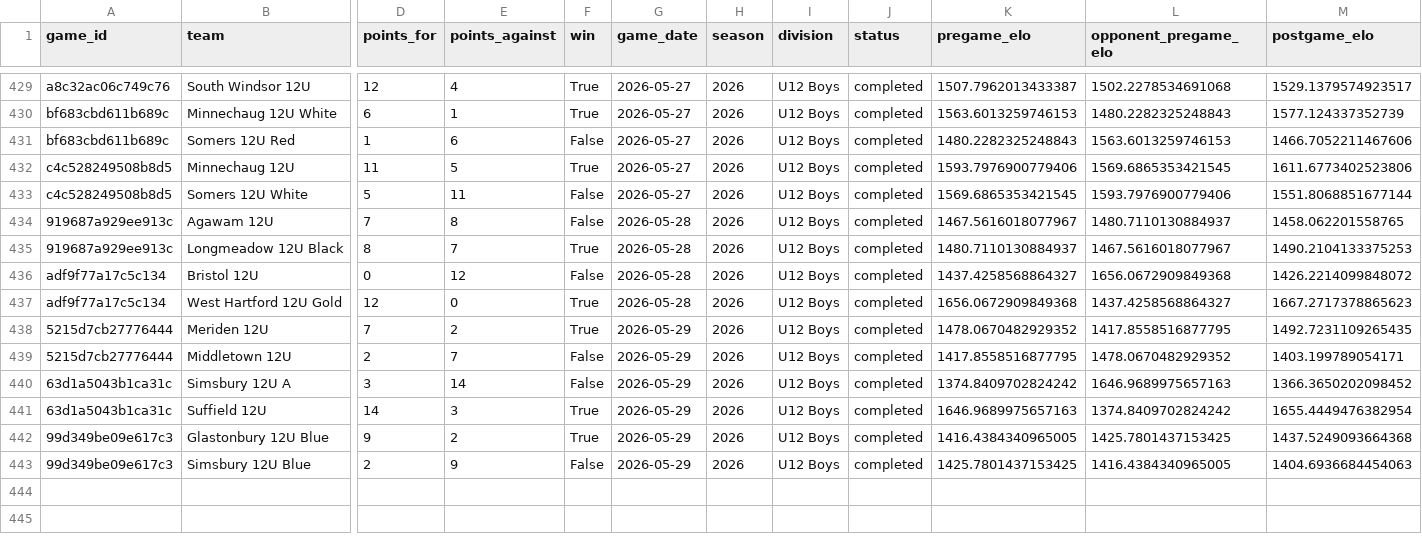
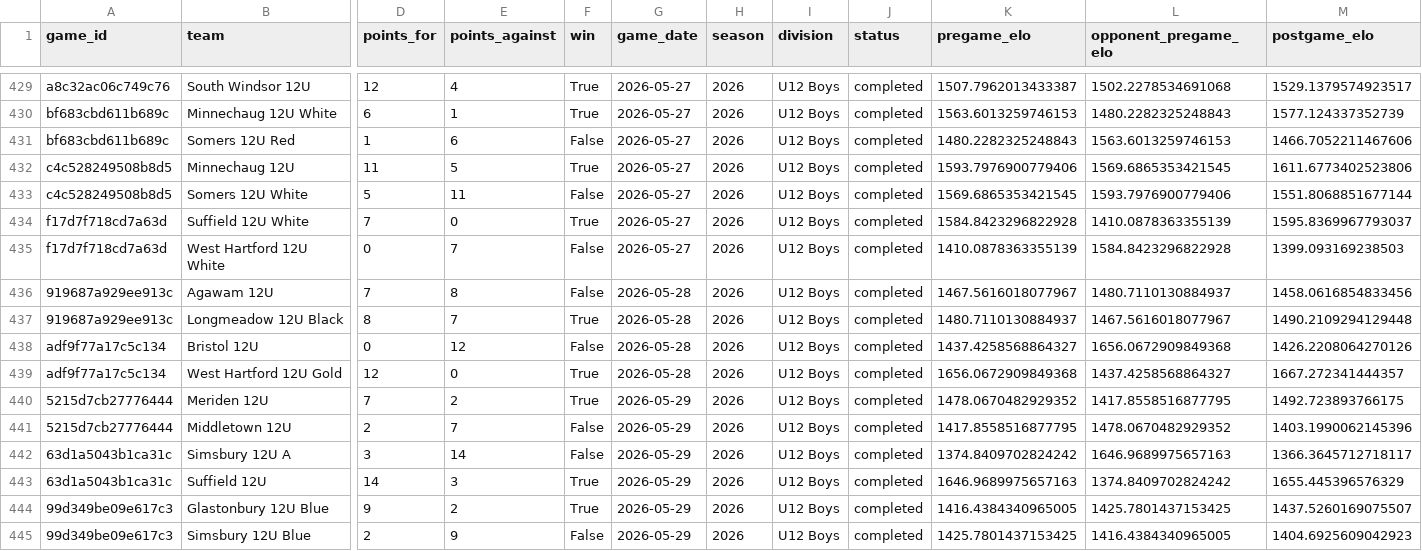
Before and after one commit to Benjaminrussell7/cvyl-prediction-dashboard, a CSV file: data/processed/cvyl_elo_history.csv, drawn as a sheet; only a part is shown, gaps mark what is left out; addresses are those after the commit; rows hold the shown columns only; the diff names each change by its address in the sheet, - before the commit and + after, or states it on an @@ line.

```diff
--- a/data/processed/cvyl_elo_history.csv
+++ b/data/processed/cvyl_elo_history.csv
+row 434: f17d7f718cd7a63d | Suffield 12U White | 7 | 0 | True | 2026-05-27 | 2026 | U12 Boys | completed | 1584.8423296822928 | 1410.0878363355139 | 1595.8369967793037
+row 435: f17d7f718cd7a63d | West Hartford 12U White | 0 | 7 | False | 2026-05-27 | 2026 | U12 Boys | completed | 1410.0878363355139 | 1584.8423296822928 | 1399.093169238503
-M436 (postgame_elo): 1458.062201558765
+M436 (postgame_elo): 1458.0616854833456
-M437 (postgame_elo): 1490.2104133375253
+M437 (postgame_elo): 1490.2109294129448
-M438 (postgame_elo): 1426.2214099848072
+M438 (postgame_elo): 1426.2208064270126
-M439 (postgame_elo): 1667.2717378865623
+M439 (postgame_elo): 1667.272341444357
-M440 (postgame_elo): 1492.7231109265435
+M440 (postgame_elo): 1492.723893766175
-M441 (postgame_elo): 1403.199789054171
+M441 (postgame_elo): 1403.1990062145396
-M442 (postgame_elo): 1366.3650202098452
+M442 (postgame_elo): 1366.3645712718117
-M443 (postgame_elo): 1655.4449476382954
+M443 (postgame_elo): 1655.445396576329
-M444 (postgame_elo): 1437.5249093664368
+M444 (postgame_elo): 1437.5260169075507
-M445 (postgame_elo): 1404.6936684454063
+M445 (postgame_elo): 1404.6925609042923
```
Also changed, not shown: data/processed/cvyl_completed_games.csv, data/processed/cvyl_model_comparison.csv, 18 other files.
